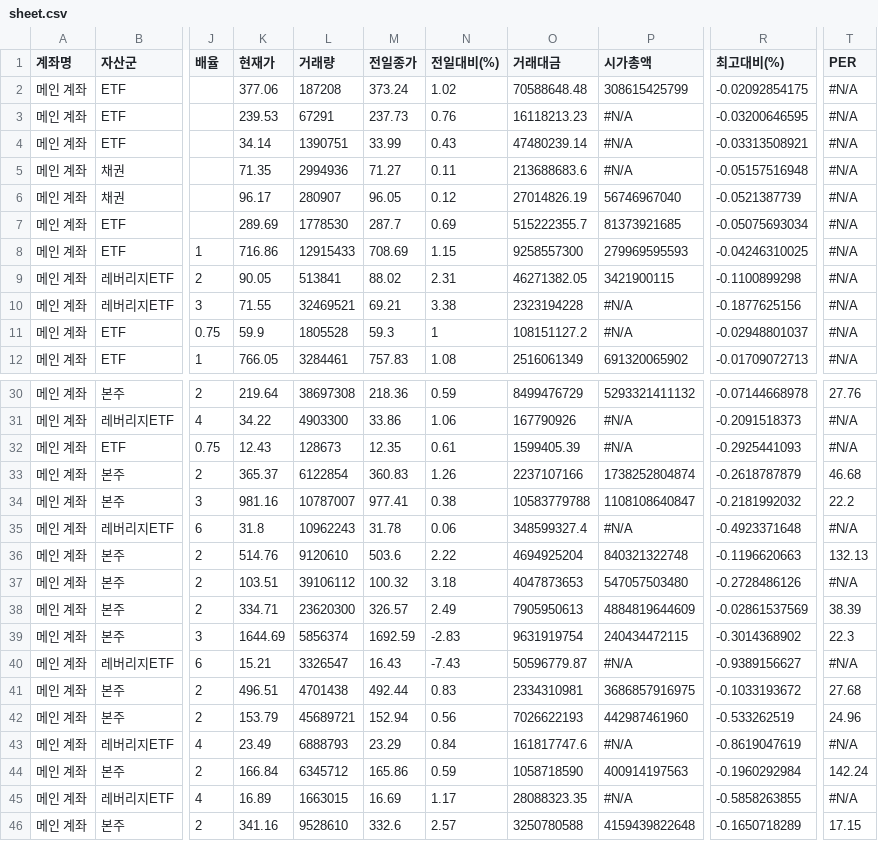
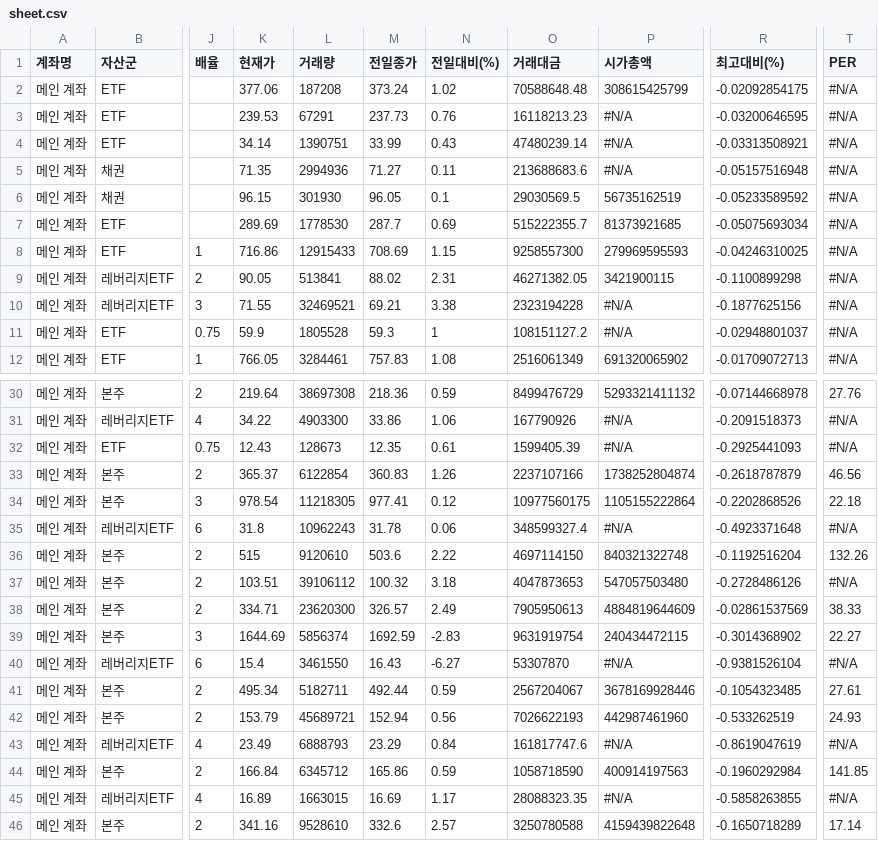
Before and after one commit to yr857511-cpu/-, a CSV file: sheet.csv, drawn as a sheet; only a part is shown, gaps mark what is left out; the diff covers the shown part only; the diff names each change by its address in the sheet, - before the commit and + after, or states it on an @@ line.

```diff
--- a/sheet.csv
+++ b/sheet.csv
-K6 (현재가): 96.17
+K6 (현재가): 96.15
-L6 (거래량): 280907
+L6 (거래량): 301930
-N6 (전일대비(%)): 0.12
+N6 (전일대비(%)): 0.1
-O6 (거래대금): 27014826.19
+O6 (거래대금): 29030569.5
-P6 (시가총액): 56746967040
+P6 (시가총액): 56735162519
-R6 (최고대비(%)): -0.0521387739
+R6 (최고대비(%)): -0.05233589592
-T33 (PER): 46.68
+T33 (PER): 46.56
-K34 (현재가): 981.16
+K34 (현재가): 978.54
-L34 (거래량): 10787007
+L34 (거래량): 11218305
-N34 (전일대비(%)): 0.38
+N34 (전일대비(%)): 0.12
-O34 (거래대금): 10583779788
+O34 (거래대금): 10977560175
-P34 (시가총액): 1108108640847
+P34 (시가총액): 1105155222864
-R34 (최고대비(%)): -0.2181992032
+R34 (최고대비(%)): -0.2202868526
-T34 (PER): 22.2
+T34 (PER): 22.18
-K36 (현재가): 514.76
+K36 (현재가): 515
-O36 (거래대금): 4694925204
+O36 (거래대금): 4697114150
-R36 (최고대비(%)): -0.1196620663
+R36 (최고대비(%)): -0.1192516204
-T36 (PER): 132.13
+T36 (PER): 132.26
-T38 (PER): 38.39
+T38 (PER): 38.33
-T39 (PER): 22.3
+T39 (PER): 22.27
-K40 (현재가): 15.21
+K40 (현재가): 15.4
-L40 (거래량): 3326547
+L40 (거래량): 3461550
-N40 (전일대비(%)): -7.43
+N40 (전일대비(%)): -6.27
-O40 (거래대금): 50596779.87
+O40 (거래대금): 53307870
-R40 (최고대비(%)): -0.9389156627
+R40 (최고대비(%)): -0.9381526104
-K41 (현재가): 496.51
+K41 (현재가): 495.34
-L41 (거래량): 4701438
+L41 (거래량): 5182711
-N41 (전일대비(%)): 0.83
+N41 (전일대비(%)): 0.59
-O41 (거래대금): 2334310981
+O41 (거래대금): 2567204067
-P41 (시가총액): 3686857916975
+P41 (시가총액): 3678169928446
-R41 (최고대비(%)): -0.1033193672
+R41 (최고대비(%)): -0.1054323485
-T41 (PER): 27.68
+T41 (PER): 27.61
-T42 (PER): 24.96
+T42 (PER): 24.93
-T44 (PER): 142.24
+T44 (PER): 141.85
-T46 (PER): 17.15
+T46 (PER): 17.14
```
Also changed, not shown: 116 edited cells elsewhere in this file.
